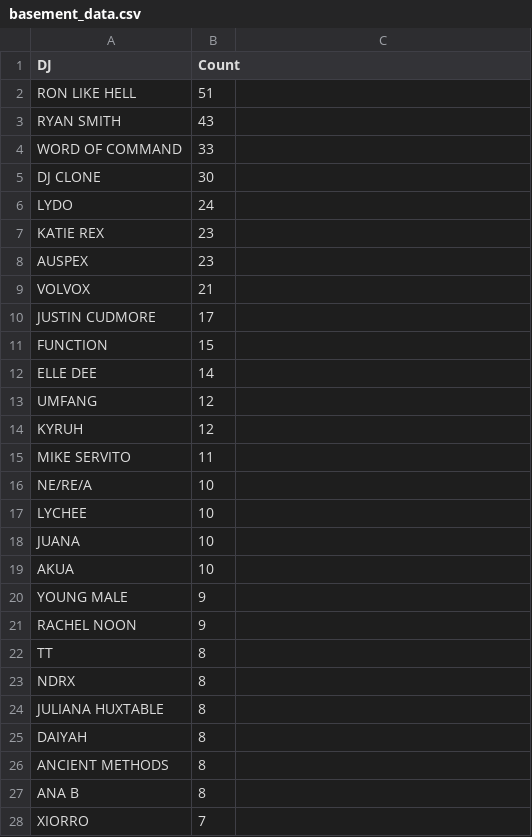
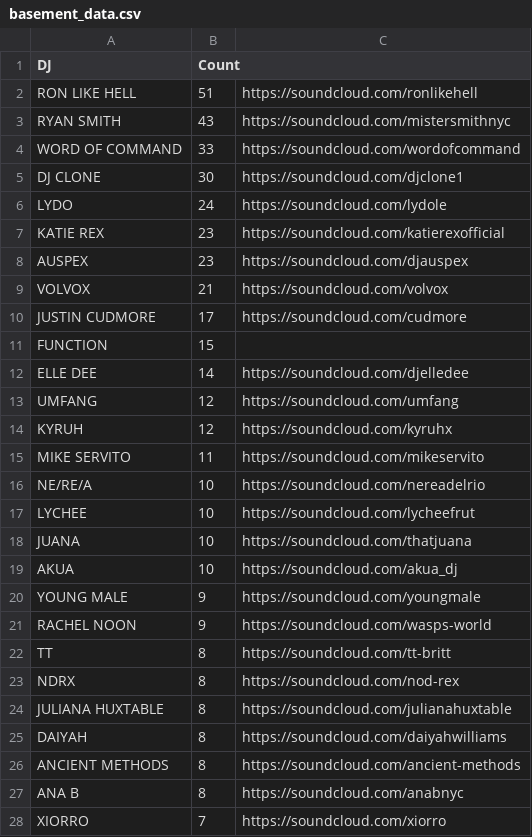
Before and after one commit to abletonanders/basement_project, a CSV file: basement_data.csv, drawn as a sheet; only a part is shown; the diff covers the shown part only.

```diff
--- a/basement_data.csv
+++ b/basement_data.csv
@@ -2,9 +2,9 @@
-RON LIKE HELL,51
-RYAN SMITH,43
-WORD OF COMMAND,33
-DJ CLONE,30
-LYDO,24
-KATIE REX,23
-AUSPEX,23
-VOLVOX,21
-JUSTIN CUDMORE,17
+RON LIKE HELL,51,https://soundcloud.com/ronlikehell
+RYAN SMITH,43,https://soundcloud.com/mistersmithnyc
+WORD OF COMMAND,33,https://soundcloud.com/wordofcommand
+DJ CLONE,30,https://soundcloud.com/djclone1
+LYDO,24,https://soundcloud.com/lydole
+KATIE REX,23,https://soundcloud.com/katierexofficial
+AUSPEX,23,https://soundcloud.com/djauspex
+VOLVOX,21,https://soundcloud.com/volvox
+JUSTIN CUDMORE,17,https://soundcloud.com/cudmore
@@ -12,17 +12,17 @@ FUNCTION,15
-ELLE DEE,14
-UMFANG,12
-KYRUH,12
-MIKE SERVITO,11
-NE/RE/A,10
-LYCHEE,10
-JUANA,10
-AKUA,10
-YOUNG MALE,9
-RACHEL NOON,9
-TT,8
-NDRX,8
-JULIANA HUXTABLE,8
-DAIYAH,8
-ANCIENT METHODS,8
-ANA B,8
-XIORRO,7
+ELLE DEE,14,https://soundcloud.com/djelledee
+UMFANG,12,https://soundcloud.com/umfang
+KYRUH,12,https://soundcloud.com/kyruhx
+MIKE SERVITO,11,https://soundcloud.com/mikeservito
+NE/RE/A,10,https://soundcloud.com/nereadelrio
+LYCHEE,10,https://soundcloud.com/lycheefrut
+JUANA,10,https://soundcloud.com/thatjuana
+AKUA,10,https://soundcloud.com/akua_dj
+YOUNG MALE,9,https://soundcloud.com/youngmale
+RACHEL NOON,9,https://soundcloud.com/wasps-world
+TT,8,https://soundcloud.com/tt-britt
+NDRX,8,https://soundcloud.com/nod-rex
+JULIANA HUXTABLE,8,https://soundcloud.com/julianahuxtable
+DAIYAH,8,https://soundcloud.com/daiyahwilliams
+ANCIENT METHODS,8,https://soundcloud.com/ancient-methods
+ANA B,8,https://soundcloud.com/anabnyc
+XIORRO,7,https://soundcloud.com/xiorro
```
Also changed, not shown: 28 edited cells elsewhere in this file, all_data.csv, studio_data.csv.
